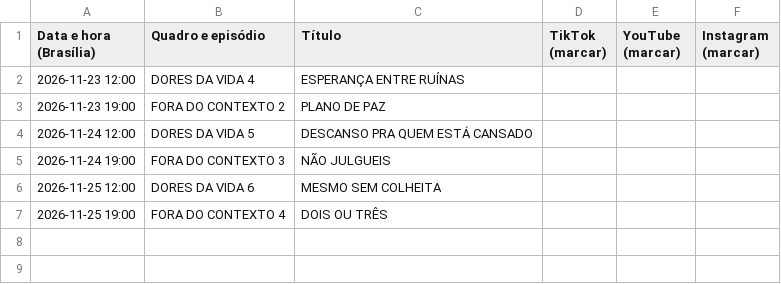
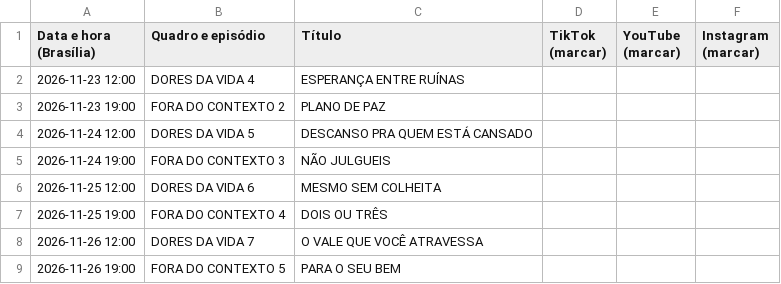
Before and after one commit to BORELLITO/verbo-no-chao-privado, a CSV file: publicacao/calendario_v1.csv, drawn as a sheet.

```diff
--- a/publicacao/calendario_v1.csv
+++ b/publicacao/calendario_v1.csv
@@ -7 +7,3 @@ Data e hora (Brasília),Quadro e episódio,Título,TikTok (marcar),YouTube (marc
 2026-11-25 19:00,FORA DO CONTEXTO 4,DOIS OU TRÊS,,,
+2026-11-26 12:00,DORES DA VIDA 7,O VALE QUE VOCÊ ATRAVESSA,,,
+2026-11-26 19:00,FORA DO CONTEXTO 5,PARA O SEU BEM,,,
```
Also changed, not shown: 10 other files.
